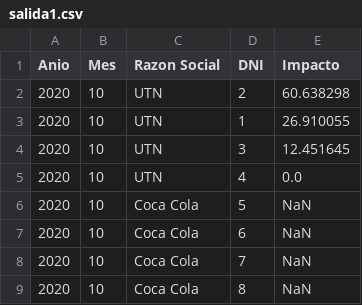
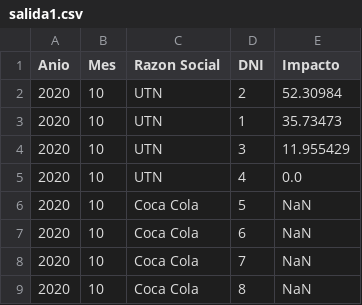
Before and after one commit to SebasCafiero/huella-carbono-sw, a CSV file: src/main/resources/salida1.csv, drawn as a sheet.

```diff
--- a/src/main/resources/salida1.csv
+++ b/src/main/resources/salida1.csv
@@ -1,5 +1,5 @@
 Anio, Mes, Razon Social, DNI, Impacto
-2020, 10, UTN, 2, 60.638298
-2020, 10, UTN, 1, 26.910055
-2020, 10, UTN, 3, 12.451645
+2020, 10, UTN, 2, 52.30984
+2020, 10, UTN, 1, 35.73473
+2020, 10, UTN, 3, 11.955429
 2020, 10, UTN, 4, 0.0
```
Also changed, not shown: src/main/resources/trayectos2.csv, 11 other files.
